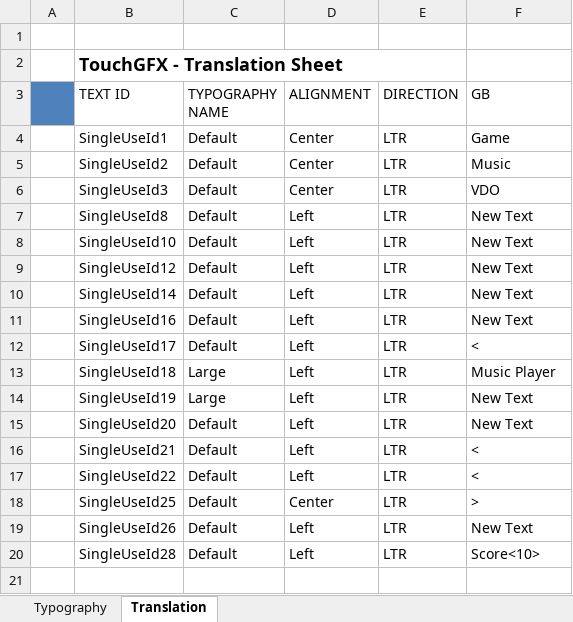
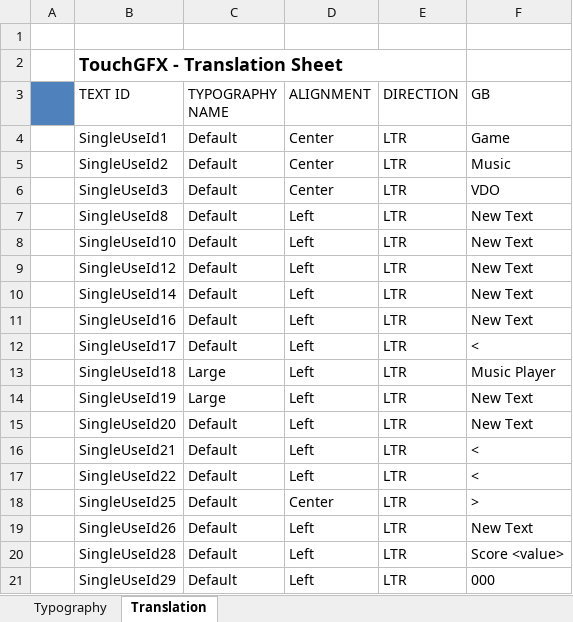
Before and after one commit to zuzu2307/TouchMAD, an Excel workbook: TouchGFX/assets/texts/texts.xlsx, sheet Translation, drawn as a sheet; values as stored, in another font and other column widths than the file's, no borders; the diff names each change by its address in the sheet, - before the commit and + after, or states it on an @@ line.

```diff
--- a/TouchGFX/assets/texts/texts.xlsx (sheet Translation)
+++ b/TouchGFX/assets/texts/texts.xlsx (sheet Translation)
-F20 (GB): Score<10>
+F20 (GB): Score <value>
+row 21:  | SingleUseId29 | Default | Left | LTR | 000
```
Also changed, not shown: sheet Typography, 43 other files.
